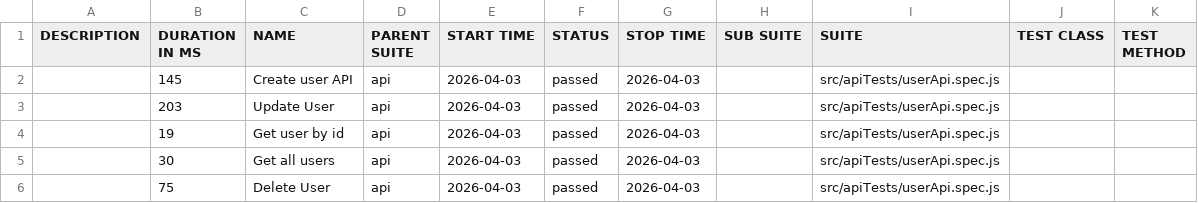
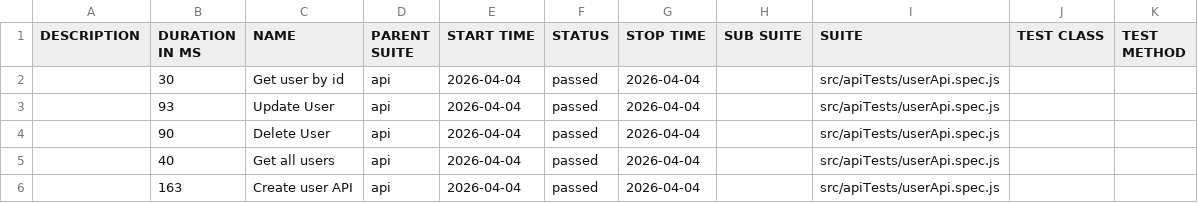
Before and after one commit to pranaya1997/Playwright-Framework, a CSV file: allure/data/suites.csv, drawn as a sheet.

```diff
--- a/allure/data/suites.csv
+++ b/allure/data/suites.csv
@@ -1,6 +1,6 @@
 "DESCRIPTION","DURATION IN MS","NAME","PARENT SUITE","START TIME","STATUS","STOP TIME","SUB SUITE","SUITE","TEST CLASS","TEST METHOD"
-"","145","Create user API","api","2026-04-03","passed","2026-04-03","","src/apiTests/userApi.spec.js","",""
-"","203","Update User","api","2026-04-03","passed","2026-04-03","","src/apiTests/userApi.spec.js","",""
-"","19","Get user by id","api","2026-04-03","passed","2026-04-03","","src/apiTests/userApi.spec.js","",""
-"","30","Get all users","api","2026-04-03","passed","2026-04-03","","src/apiTests/userApi.spec.js","",""
-"","75","Delete User","api","2026-04-03","passed","2026-04-03","","src/apiTests/userApi.spec.js","",""
+"","30","Get user by id","api","2026-04-04","passed","2026-04-04","","src/apiTests/userApi.spec.js","",""
+"","93","Update User","api","2026-04-04","passed","2026-04-04","","src/apiTests/userApi.spec.js","",""
+"","90","Delete User","api","2026-04-04","passed","2026-04-04","","src/apiTests/userApi.spec.js","",""
+"","40","Get all users","api","2026-04-04","passed","2026-04-04","","src/apiTests/userApi.spec.js","",""
+"","163","Create user API","api","2026-04-04","passed","2026-04-04","","src/apiTests/userApi.spec.js","",""
```
Also changed, not shown: 28 other files.
